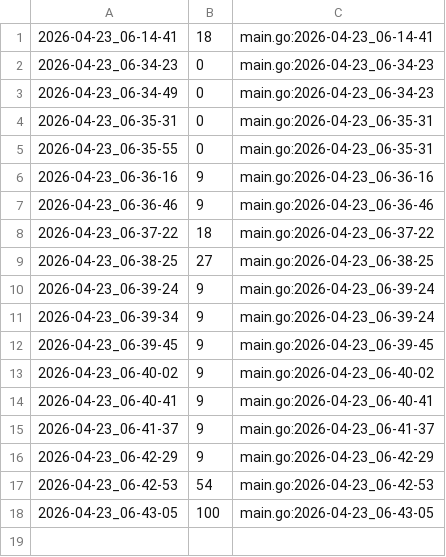
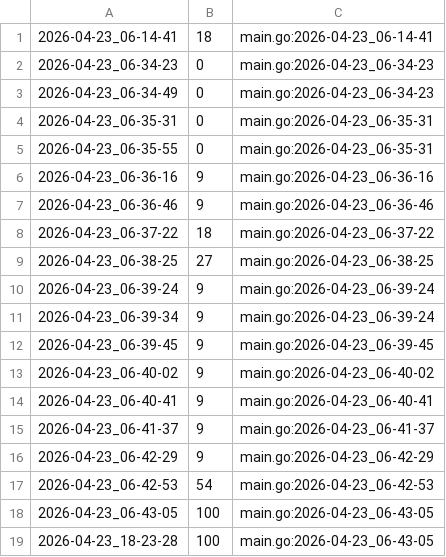
Before and after one commit to qxcode-course/ed-seg-bloco-a-warrley, a CSV file: .tko/track/ed@bettersearch/track.csv, drawn as a sheet; the diff names each change by its address in the sheet, - before the commit and + after, or states it on an @@ line.

```diff
--- a/.tko/track/ed@bettersearch/track.csv
+++ b/.tko/track/ed@bettersearch/track.csv
+row 19: 2026-04-23_18-23-28 | 100 | main.go:2026-04-23_06-43-05
```
Also changed, not shown: .tko/track/ed@vetbuild/track.csv, 9 other files.
